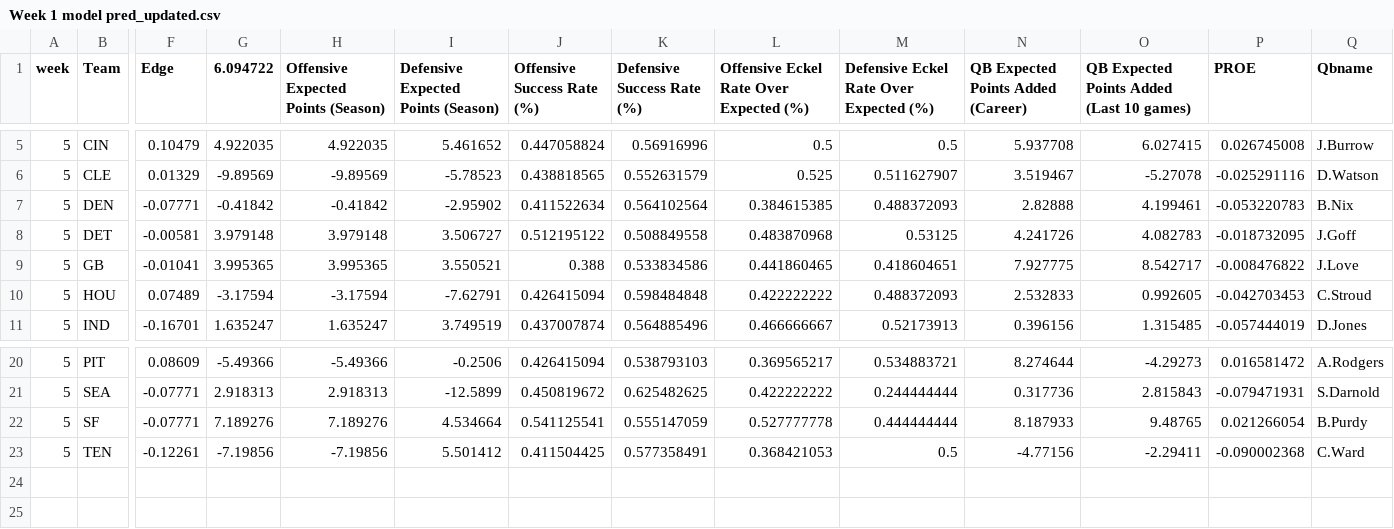
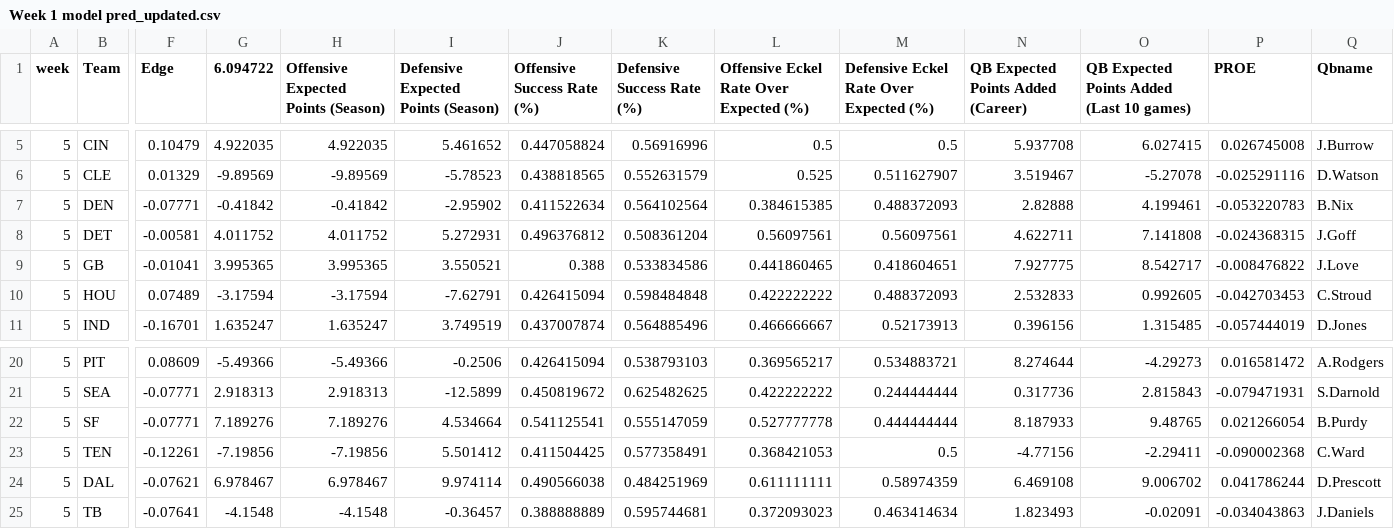
Before and after one commit to trashduty/trash-schedule, a CSV file: Week 1 model pred_updated.csv, drawn as a sheet; only a part is shown, gaps mark what is left out; rows hold the shown columns only; the diff names each change by its address in the sheet, - before the commit and + after, or states it on an @@ line.

Commit message:
Add files via upload

```diff
--- a/Week 1 model pred_updated.csv
+++ b/Week 1 model pred_updated.csv
-G8 (6.094722): 3.979148
+G8 (6.094722): 4.011752
-H8: 3.979148
+H8: 4.011752
-I8: 3.506727
+I8: 5.272931
-J8 (Offensive Success Rate (%)): 0.512195122
+J8 (Offensive Success Rate (%)): 0.496376812
-K8 (Defensive Success Rate (%)): 0.508849558
+K8 (Defensive Success Rate (%)): 0.508361204
-L8: 0.483870968
+L8: 0.56097561
-M8: 0.53125
+M8: 0.56097561
-N8: 4.241726
+N8: 4.622711
-O8: 4.082783
+O8: 7.141808
-P8 (PROE): -0.018732095
+P8 (PROE): -0.024368315
+row 24: 5 | DAL | -0.07621 | 6.978467 | 6.978467 | 9.974114 | 0.490566038 | 0.484251969 | 0.611111111 | 0.58974359 | 6.469108 | 9.006702 | 0.041786244 | D.Prescott
+row 25: 5 | TB | -0.07641 | -4.1548 | -4.1548 | -0.36457 | 0.388888889 | 0.595744681 | 0.372093023 | 0.463414634 | 1.823493 | -0.02091 | -0.034043863 | J.Daniels
```
